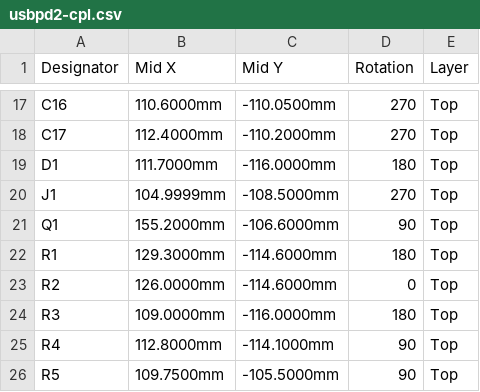
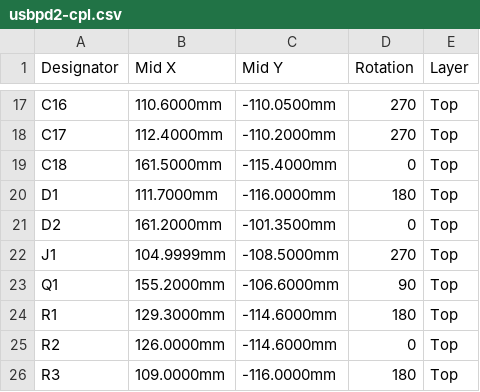
Before and after one commit to jvanderberg/usb-pd, a CSV file: v2/production/usbpd2-cpl.csv, drawn as a sheet; only a part is shown, gaps mark what is left out; the shorter side is filled out with more unchanged rows; the diff names each change by its address in the sheet, - before the commit and + after, or states it on an @@ line.

Commit message:
v2: output Schottky clamp D2 (SS34) and 10 uF bulk C18, as RotoPD; production files regenerated

```diff
--- a/v2/production/usbpd2-cpl.csv
+++ b/v2/production/usbpd2-cpl.csv
+row 19: C18 | 161.5000mm | -115.4000mm | 0 | Top
+row 21: D2 | 161.2000mm | -101.3500mm | 0 | Top
```
Also changed, not shown: v2/production/usbpd2-bom.csv, 19 other files.
